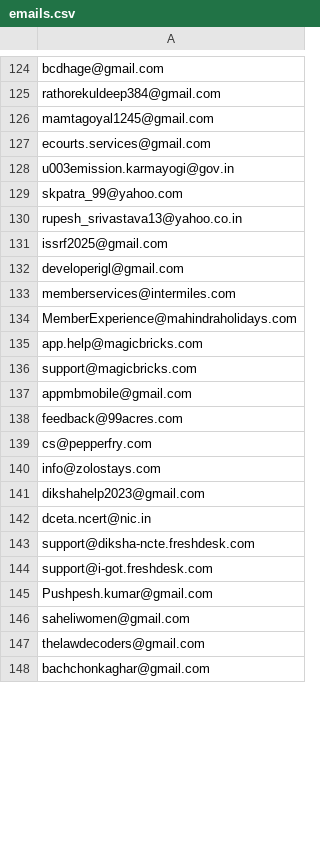
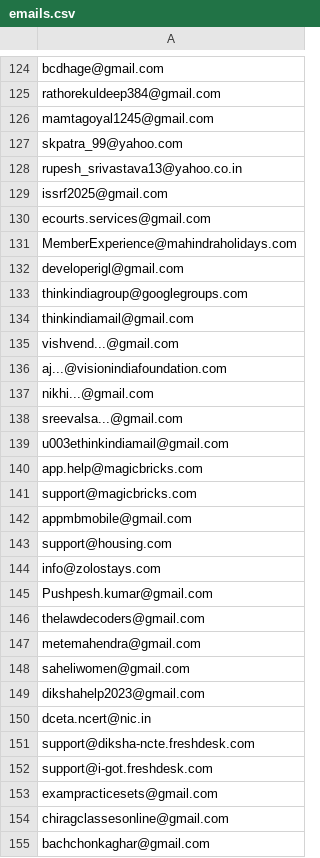
Before and after one commit to sidiqariyan/vedive-backend, a CSV file: emails.csv, drawn as a sheet; only a part is shown, gaps mark what is left out; the diff covers the shown part only.

```diff
--- a/emails.csv
+++ b/emails.csv
@@ -126,4 +126,2 @@ rathorekuldeep384@gmail.com
 mamtagoyal1245@gmail.com
-ecourts.services@gmail.com
-u003emission.karmayogi@gov.in
 skpatra_99@yahoo.com
@@ -131,5 +129,12 @@ rupesh_srivastava13@yahoo.co.in
 issrf2025@gmail.com
+ecourts.services@gmail.com
+MemberExperience@mahindraholidays.com
 developerigl@gmail.com
-memberservices@intermiles.com
-MemberExperience@mahindraholidays.com
+thinkindiagroup@googlegroups.com
+thinkindiamail@gmail.com
+vishvend...@gmail.com
+aj...@visionindiafoundation.com
+nikhi...@gmail.com
+sreevalsa...@gmail.com
+u003ethinkindiamail@gmail.com
 app.help@magicbricks.com
@@ -137,5 +142,8 @@ support@magicbricks.com
 appmbmobile@gmail.com
-feedback@99acres.com
-cs@pepperfry.com
+support@housing.com
 info@zolostays.com
+Pushpesh.kumar@gmail.com
+thelawdecoders@gmail.com
+metemahendra@gmail.com
+saheliwomen@gmail.com
 dikshahelp2023@gmail.com
@@ -144,5 +152,4 @@ support@diksha-ncte.freshdesk.com
 support@i-got.freshdesk.com
-Pushpesh.kumar@gmail.com
-saheliwomen@gmail.com
-thelawdecoders@gmail.com
+exampracticesets@gmail.com
+chiragclassesonline@gmail.com
 bachchonkaghar@gmail.com
```
Also changed, not shown: 24 added rows, 74 removed rows, 50 moved rows and 15 edited cells elsewhere in this file, 32 other files.
